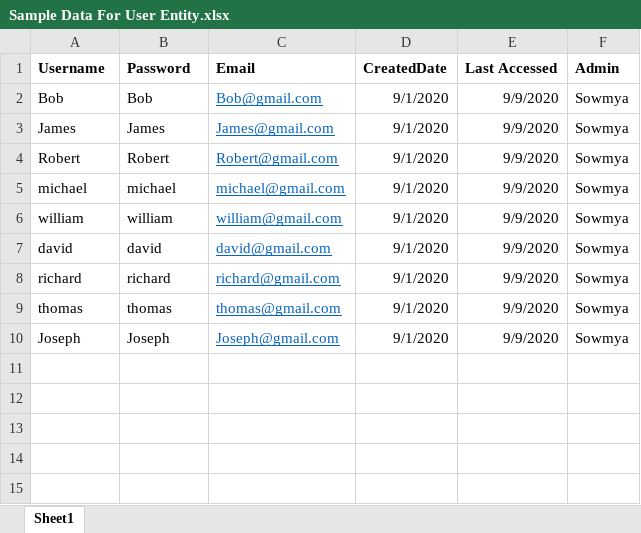
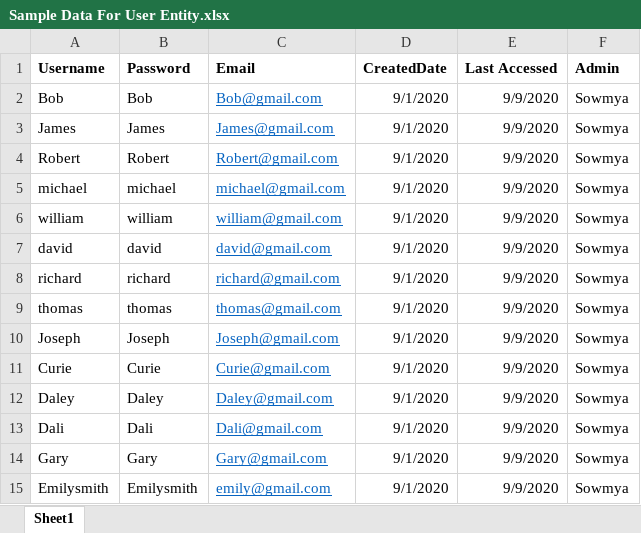
Before and after one commit to annie0sc/gdp-happy-health, an Excel workbook: Design Data/Sample Data/Excel Files/Sample Data For User Entity.xlsx, sheet Sheet1, drawn as a sheet; values as stored, in another font and other column widths than the file's, no borders; the diff names each change by its address in the sheet, - before the commit and + after, or states it on an @@ line.

Commit message:
updated Sample Data For User Entity.xlsx

```diff
--- a/Design Data/Sample Data/Excel Files/Sample Data For User Entity.xlsx (sheet Sheet1)
+++ b/Design Data/Sample Data/Excel Files/Sample Data For User Entity.xlsx (sheet Sheet1)
+row 11: Curie | Curie | Curie@gmail.com | 9/1/2020 | 9/9/2020 | Sowmya
+row 12: Daley | Daley | Daley@gmail.com | 9/1/2020 | 9/9/2020 | Sowmya
+row 13: Dali | Dali | Dali@gmail.com | 9/1/2020 | 9/9/2020 | Sowmya
+row 14: Gary | Gary | Gary@gmail.com | 9/1/2020 | 9/9/2020 | Sowmya
+row 15: Emilysmith | Emilysmith | emily@gmail.com | 9/1/2020 | 9/9/2020 | Sowmya
```
